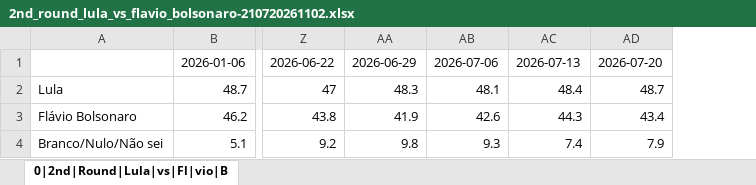
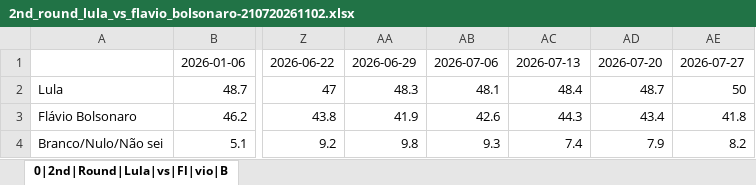
Before and after one commit to mateus2303/Elections, an Excel workbook: ENTREGA_FINAL/Atlas tracking/2nd_round_lula_vs_flavio_bolsonaro-210720261102.xlsx, sheet 0|2nd|Round|Lula|vs|Fl|vio|B, drawn as a sheet; only a part is shown, gaps mark what is left out; values as stored, in another font and other column widths than the file's, no borders; the diff names each change by its address in the sheet, - before the commit and + after, or states it on an @@ line.

```diff
--- a/ENTREGA_FINAL/Atlas tracking/2nd_round_lula_vs_flavio_bolsonaro-210720261102.xlsx (sheet 0|2nd|Round|Lula|vs|Fl|vio|B)
+++ b/ENTREGA_FINAL/Atlas tracking/2nd_round_lula_vs_flavio_bolsonaro-210720261102.xlsx (sheet 0|2nd|Round|Lula|vs|Fl|vio|B)
+column AE, rows 1-4: 2026-07-27 | 50 | 41.8 | 8.2
```
Also changed, not shown: ENTREGA_FINAL/Atlas tracking/1st_round_-_with_flavio-210720261102.xlsx, ENTREGA_FINAL/Atlas tracking/2nd_round_lula_vs_romeu_zema-210720261102.xlsx, 16 other files.
